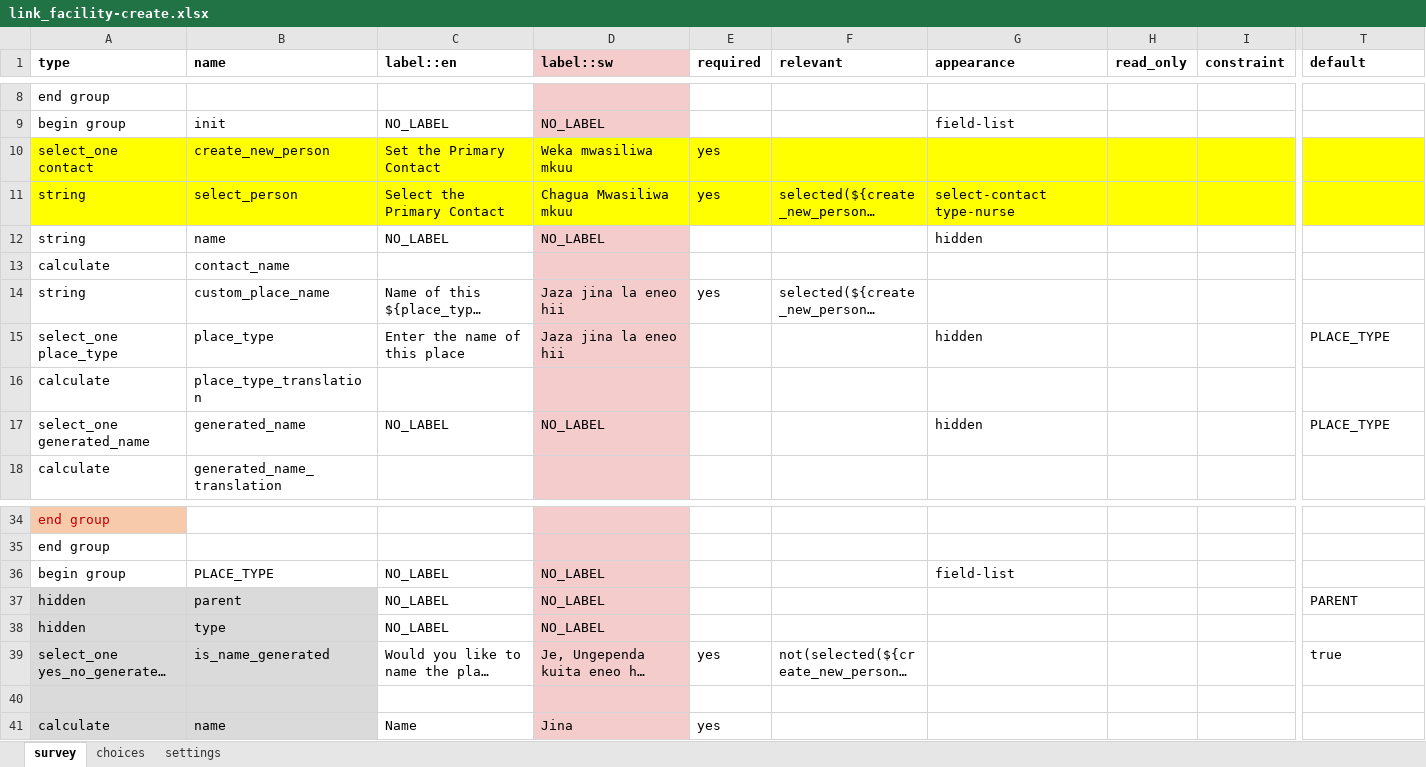
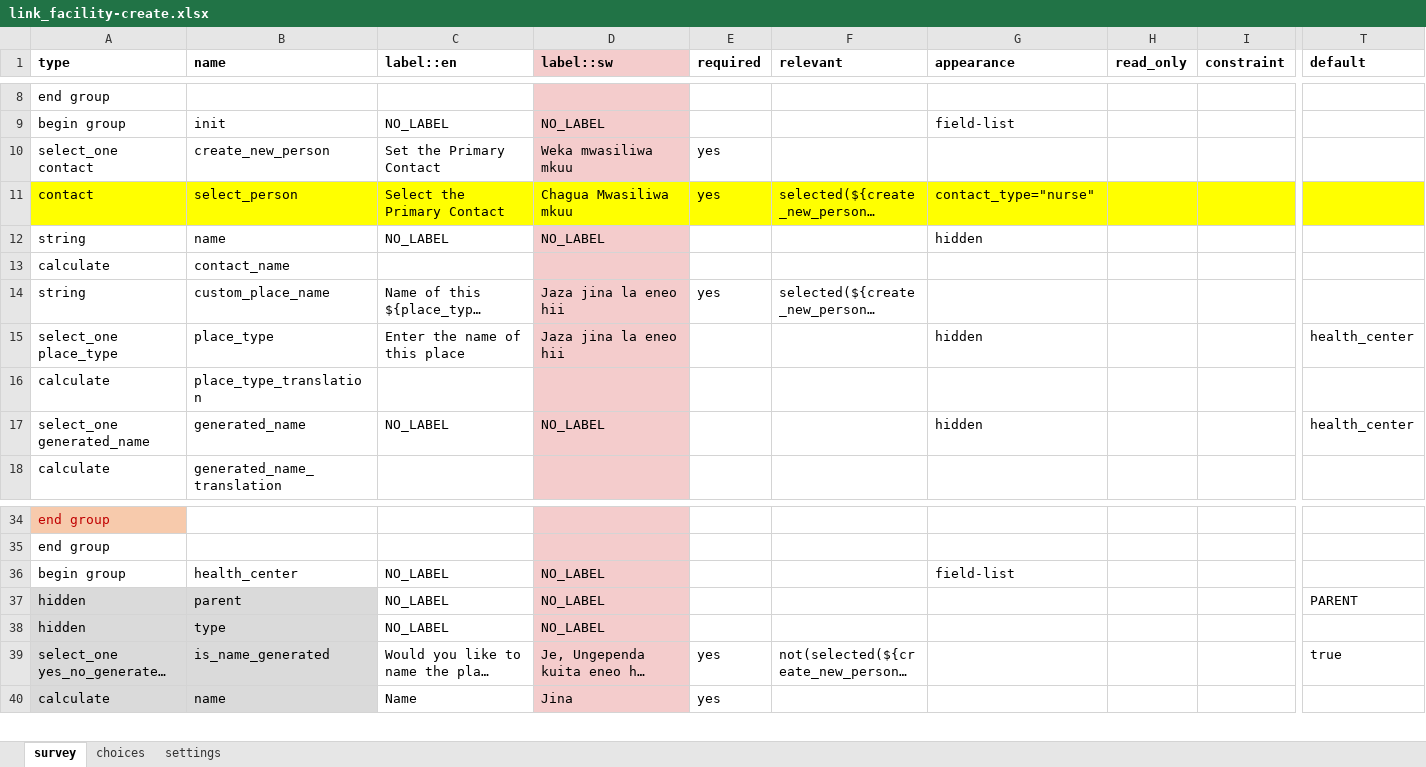
Before and after one commit to oyierp/community-testing-config-test, an Excel workbook: forms/contact/link_facility-create.xlsx, sheet survey, drawn as a sheet; only a part is shown, gaps mark what is left out; long unchanged cells end in …; values as stored, in another font and other column widths than the file's, no borders; conditional formats not drawn; rows hold the shown columns only; the diff covers the shown part only; the diff names each change by its address in the sheet, - before the commit and + after, or states it on an @@ line.

```diff
--- a/forms/contact/link_facility-create.xlsx (sheet survey)
+++ b/forms/contact/link_facility-create.xlsx (sheet survey)
-A10:C10 fill: #FFFF00
+A10:C10 fill: none
-D10 fill: #FFFF00
+D10 fill: #F4CCCC
-E10:I10 fill: #FFFF00
+E10:I10 fill: none
-T10 fill: #FFFF00
+T10 fill: none
-A11 (type): string
+A11 (type): contact
-G11 (appearance): select-contact type-nurse
+G11 (appearance): contact_type="nurse"
-T15 (default): PLACE_TYPE
+T15 (default): health_center
-T17 (default): PLACE_TYPE
+T17 (default): health_center
-B36 (name): PLACE_TYPE
+B36 (name): health_center
-row 40: (empty)
```
Also changed, not shown: cell formats elsewhere in this sheet, sheet choices, sheet settings, forms/contact/link_facility-edit.xlsx.
